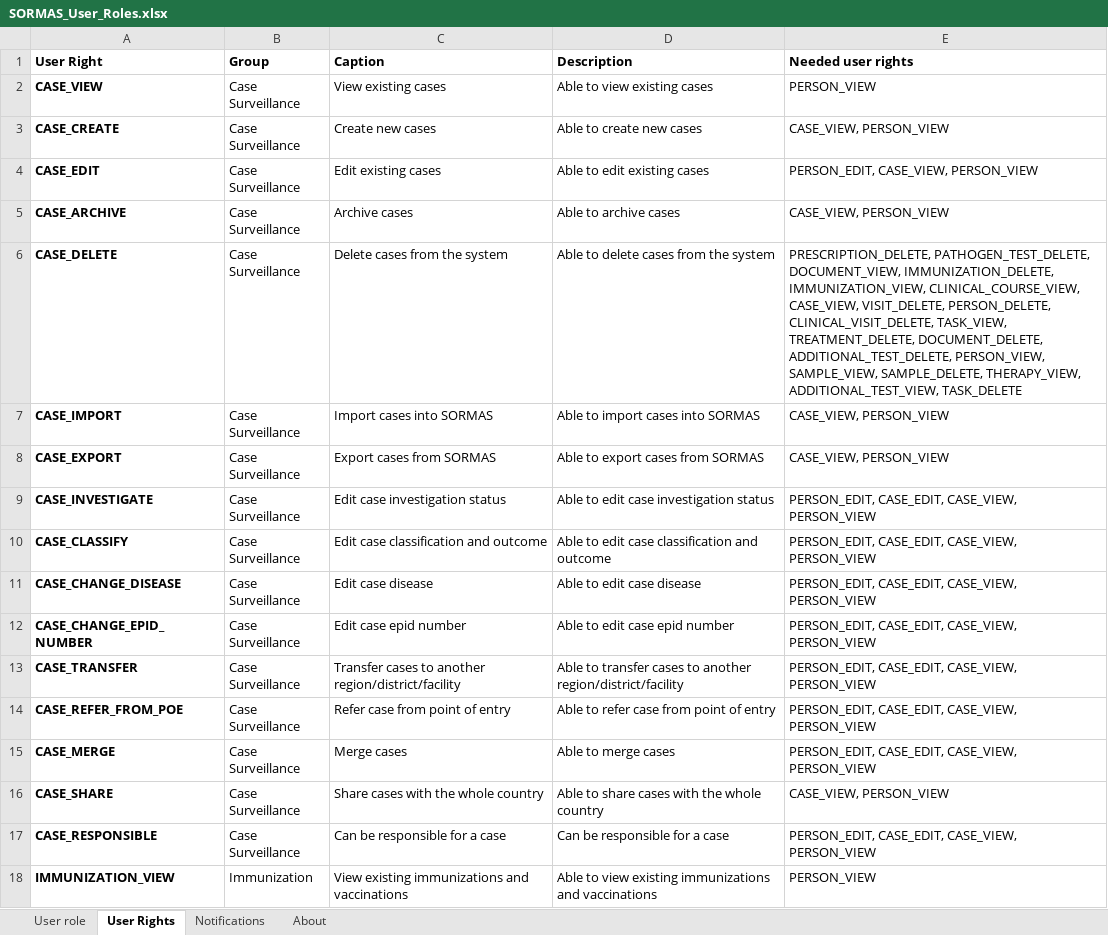
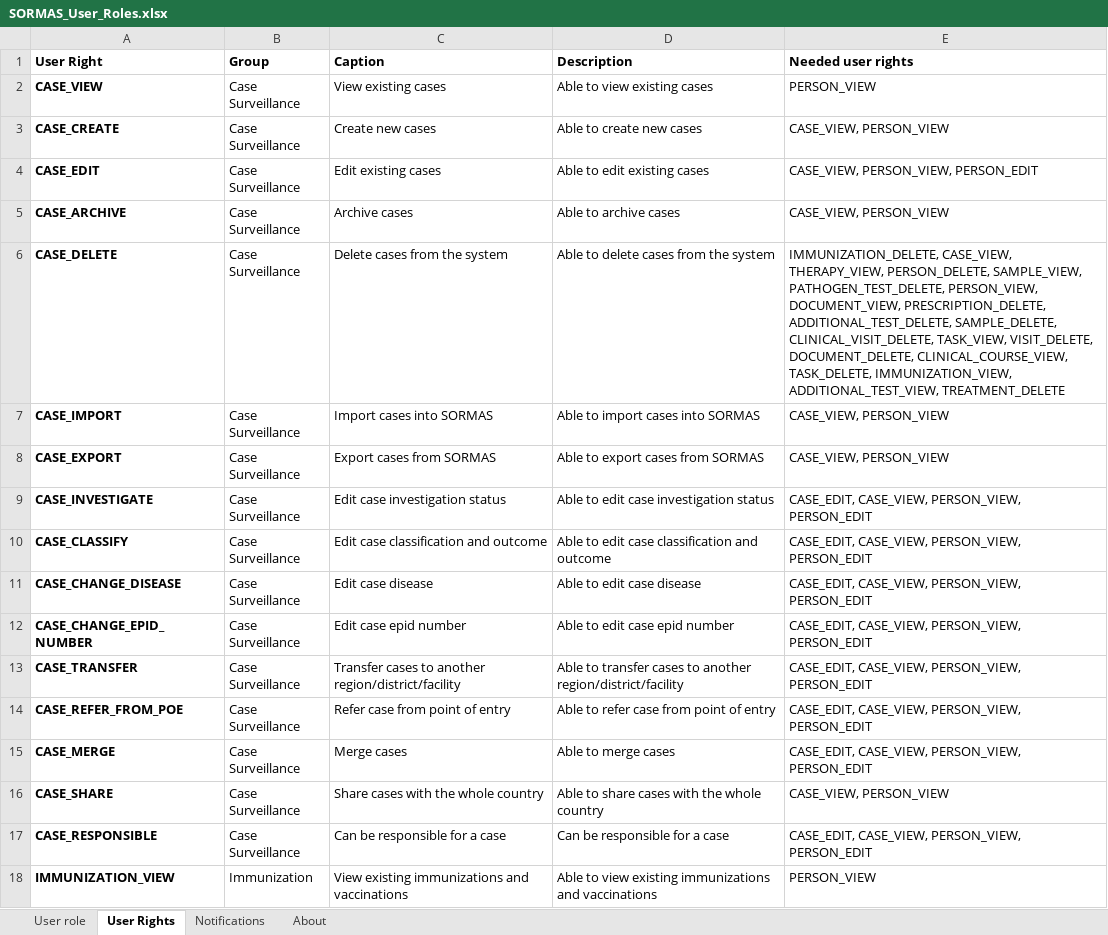
Before and after one commit to SORMAS-Foundation/SORMAS-Project, an Excel workbook: sormas-api/src/main/resources/doc/SORMAS_User_Roles.xlsx, sheet User Rights, drawn as a sheet; only a part is shown; values as stored, in another font and other column widths than the file's, no borders; the diff covers the shown part only; the diff names each change by its address in the sheet, - before the commit and + after, or states it on an @@ line.

```diff
--- a/sormas-api/src/main/resources/doc/SORMAS_User_Roles.xlsx (sheet User Rights)
+++ b/sormas-api/src/main/resources/doc/SORMAS_User_Roles.xlsx (sheet User Rights)
-E4 (Needed user rights): PERSON_EDIT, CASE_VIEW, PERSON_VIEW
+E4 (Needed user rights): CASE_VIEW, PERSON_VIEW, PERSON_EDIT
-E6 (Needed user rights): PRESCRIPTION_DELETE, PATHOGEN_TEST_DELETE, DOCUMENT_VIEW, IMMUNIZATION_DELETE, IMMUNIZATION_VIEW, CLINICAL_COURSE_VIEW, CASE_VIEW, VISIT_DELETE, PERSON_DELETE, CLINICAL_VISIT_DELETE, TASK_VIEW, TREATMENT_DELETE, DOCUMENT_DELETE, ADDITIONAL_TEST_DELETE, PERSON_VIEW, SAMPLE_VIEW, SAMPLE_DELETE, THERAPY_VIEW, ADDITIONAL_TEST_VIEW, TASK_DELETE
+E6 (Needed user rights): IMMUNIZATION_DELETE, CASE_VIEW, THERAPY_VIEW, PERSON_DELETE, SAMPLE_VIEW, PATHOGEN_TEST_DELETE, PERSON_VIEW, DOCUMENT_VIEW, PRESCRIPTION_DELETE, ADDITIONAL_TEST_DELETE, SAMPLE_DELETE, CLINICAL_VISIT_DELETE, TASK_VIEW, VISIT_DELETE, DOCUMENT_DELETE, CLINICAL_COURSE_VIEW, TASK_DELETE, IMMUNIZATION_VIEW, ADDITIONAL_TEST_VIEW, TREATMENT_DELETE
-E9:E15 (Needed user rights): PERSON_EDIT, CASE_EDIT, CASE_VIEW, PERSON_VIEW
+E9:E15 (Needed user rights): CASE_EDIT, CASE_VIEW, PERSON_VIEW, PERSON_EDIT
-E17 (Needed user rights): PERSON_EDIT, CASE_EDIT, CASE_VIEW, PERSON_VIEW
+E17 (Needed user rights): CASE_EDIT, CASE_VIEW, PERSON_VIEW, PERSON_EDIT
```
Also changed, not shown: 1 added row and 49 edited cells elsewhere in this sheet, sheet User role, sheet About, sormas-api/src/main/resources/doc/SORMAS_Data_Dictionary.xlsx.
